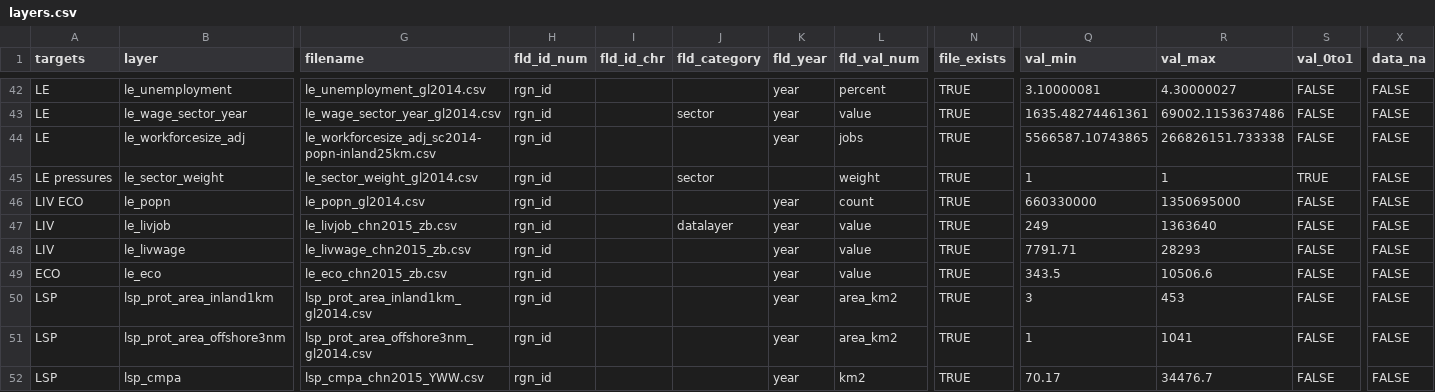
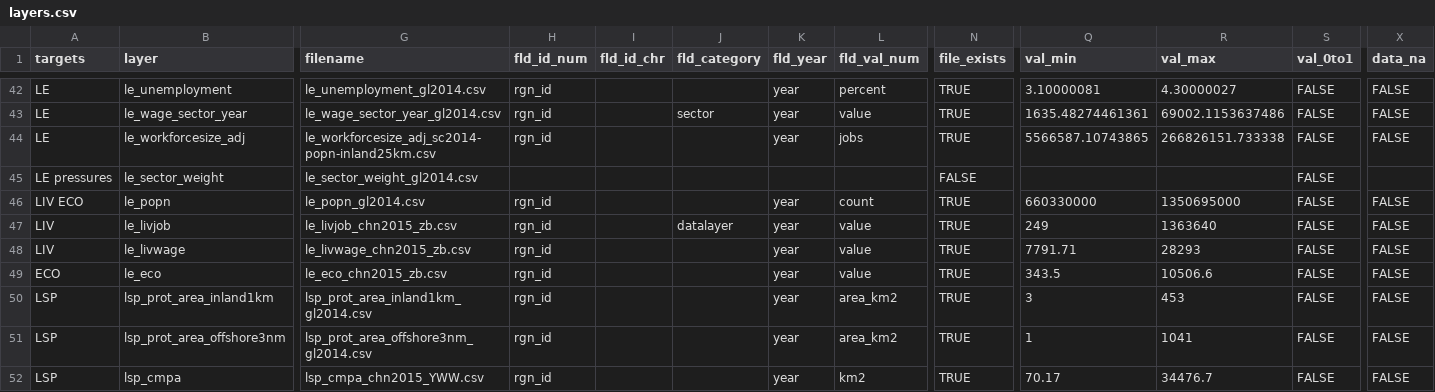
Before and after one commit to OHI-Science/chn, a CSV file: province2015/layers.csv, drawn as a sheet; only a part is shown, gaps mark what is left out; the diff names each change by its address in the sheet, - before the commit and + after, or states it on an @@ line.

```diff
--- a/province2015/layers.csv
+++ b/province2015/layers.csv
-H45 (fld_id_num): rgn_id
+H45 (fld_id_num): (empty)
-J45 (fld_category): sector
+J45 (fld_category): (empty)
-L45 (fld_val_num): weight
+L45 (fld_val_num): (empty)
-N45 (file_exists): TRUE
+N45 (file_exists): FALSE
-Q45 (val_min): 1
+Q45 (val_min): (empty)
-R45 (val_max): 1
+R45 (val_max): (empty)
-S45 (val_0to1): TRUE
+S45 (val_0to1): FALSE
-X45 (data_na): FALSE
+X45 (data_na): (empty)
```
Also changed, not shown: 3 other files.
